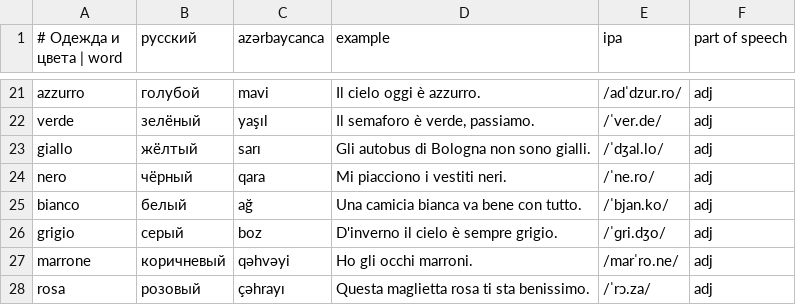
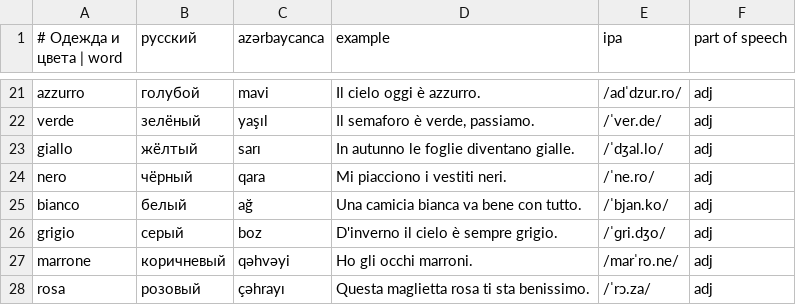
Before and after one commit to Fareonx/Anki_English, a CSV file: content/it/u09/day-1.csv, drawn as a sheet; only a part is shown, gaps mark what is left out.

```diff
--- a/content/it/u09/day-1.csv
+++ b/content/it/u09/day-1.csv
@@ -22,3 +22,3 @@ azzurro;голубой;mavi;Il cielo oggi è azzurro.;/adˈdzur.ro/;adj
 verde;зелёный;yaşıl;Il semaforo è verde, passiamo.;/ˈver.de/;adj
-giallo;жёлтый;sarı;Gli autobus di Bologna non sono gialli.;/ˈdʒal.lo/;adj
+giallo;жёлтый;sarı;In autunno le foglie diventano gialle.;/ˈdʒal.lo/;adj
 nero;чёрный;qara;Mi piacciono i vestiti neri.;/ˈne.ro/;adj
```
Also changed, not shown: content/it/u04/day-3.csv, 1 other file.
